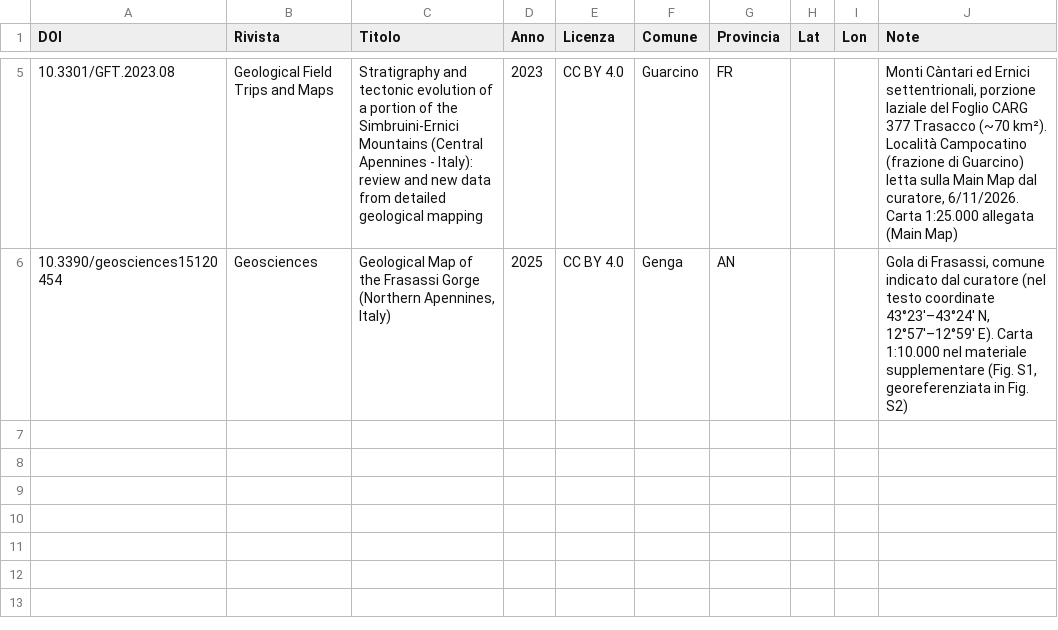
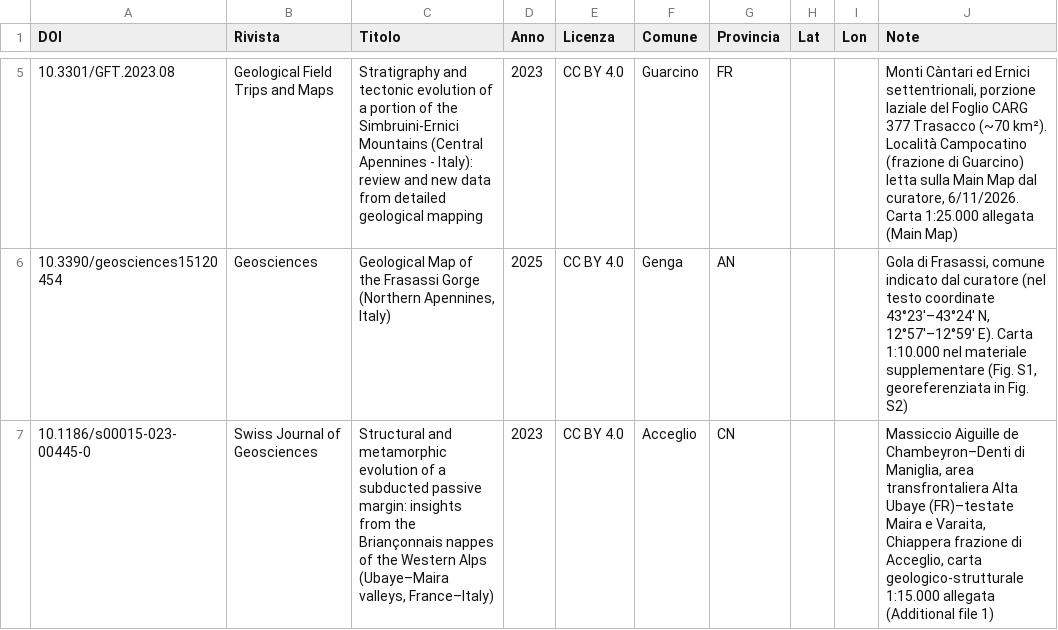
Before and after one commit to fabio-duronio/geologiaintasca, a CSV file: dati/altre_riviste/localizzazioni.csv, drawn as a sheet; only a part is shown, gaps mark what is left out.

Commit message:
Update localizzazioni.csv

```diff
--- a/dati/altre_riviste/localizzazioni.csv
+++ b/dati/altre_riviste/localizzazioni.csv
@@ -6 +6,2 @@ DOI;Rivista;Titolo;Anno;Licenza;Comune;Provincia;Lat;Lon;Note
 10.3390/geosciences15120454;Geosciences;Geological Map of the Frasassi Gorge (Northern Apennines, Italy);2025;CC BY 4.0;Genga;AN;;;Gola di Frasassi, comune indicato dal curatore (nel testo coordinate 43°23′–43°24′ N, 12°57′–12°59′ E). Carta 1:10.000 nel materiale supplementare (Fig. S1, georeferenziata in Fig. S2)
+10.1186/s00015-023-00445-0;Swiss Journal of Geosciences;Structural and metamorphic evolution of a subducted passive margin: insights from the Briançonnais nappes of the Western Alps (Ubaye–Maira valleys, France–Italy);2023;CC BY 4.0;Acceglio;CN;;;Massiccio Aiguille de Chambeyron–Denti di Maniglia, area transfrontaliera Alta Ubaye (FR)–testate Maira e Varaita, Chiappera frazione di Acceglio, carta geologico-strutturale 1:15.000 allegata (Additional file 1)
```
